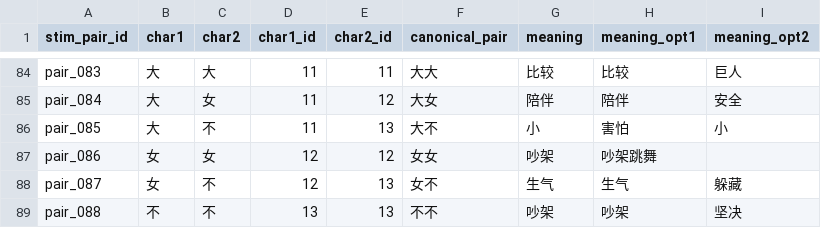
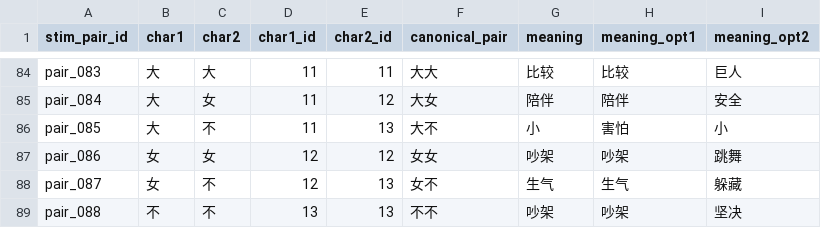
Before and after one commit to Youlmulim/Compositionaity_Chinese_Character, a CSV file: stimuli/trial_table.csv, drawn as a sheet; only a part is shown, gaps mark what is left out.

Commit message:
Update trial_table.csv

```diff
--- a/stimuli/trial_table.csv
+++ b/stimuli/trial_table.csv
@@ -86,3 +86,3 @@ pair_084,大,女,11,12,大女,陪伴,陪伴,安全
 pair_085,大,不,11,13,大不,小,害怕,小
-pair_086,女,女,12,12,女女,吵架,吵架跳舞
+pair_086,女,女,12,12,女女,吵架,吵架,跳舞
 pair_087,女,不,12,13,女不,生气,生气,躲藏
```
